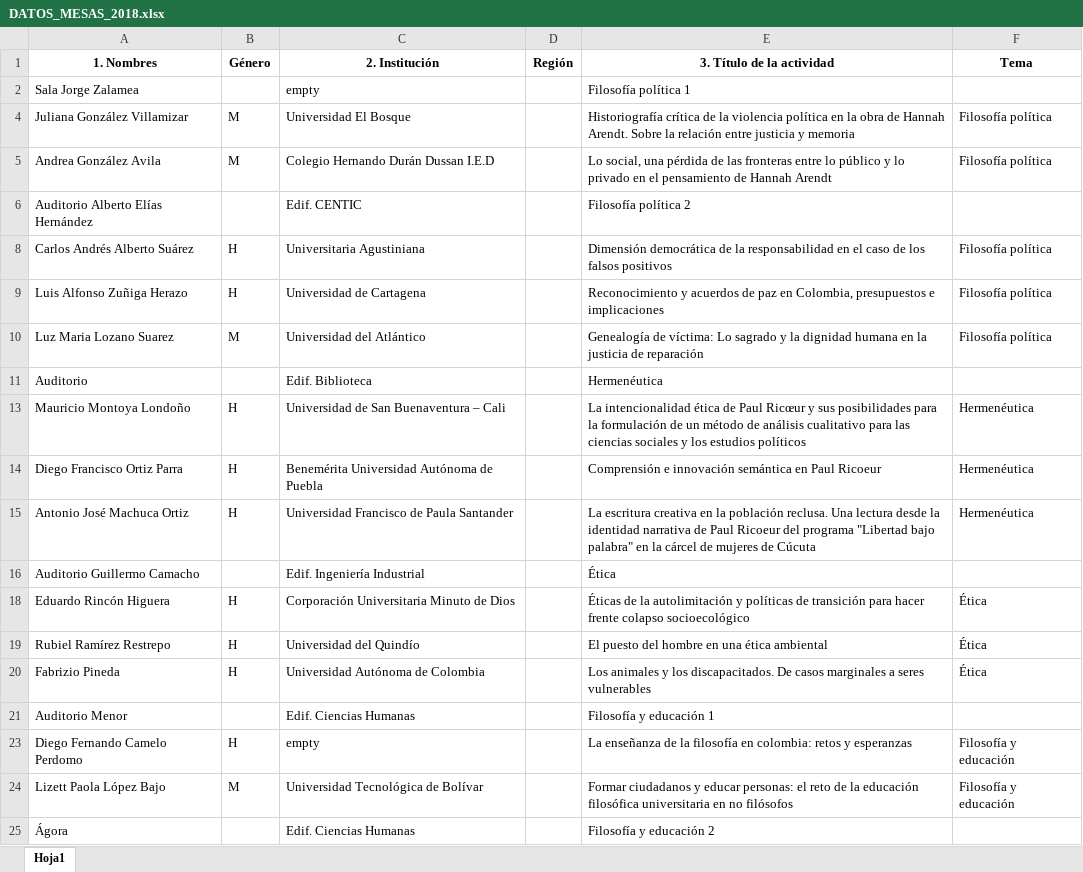
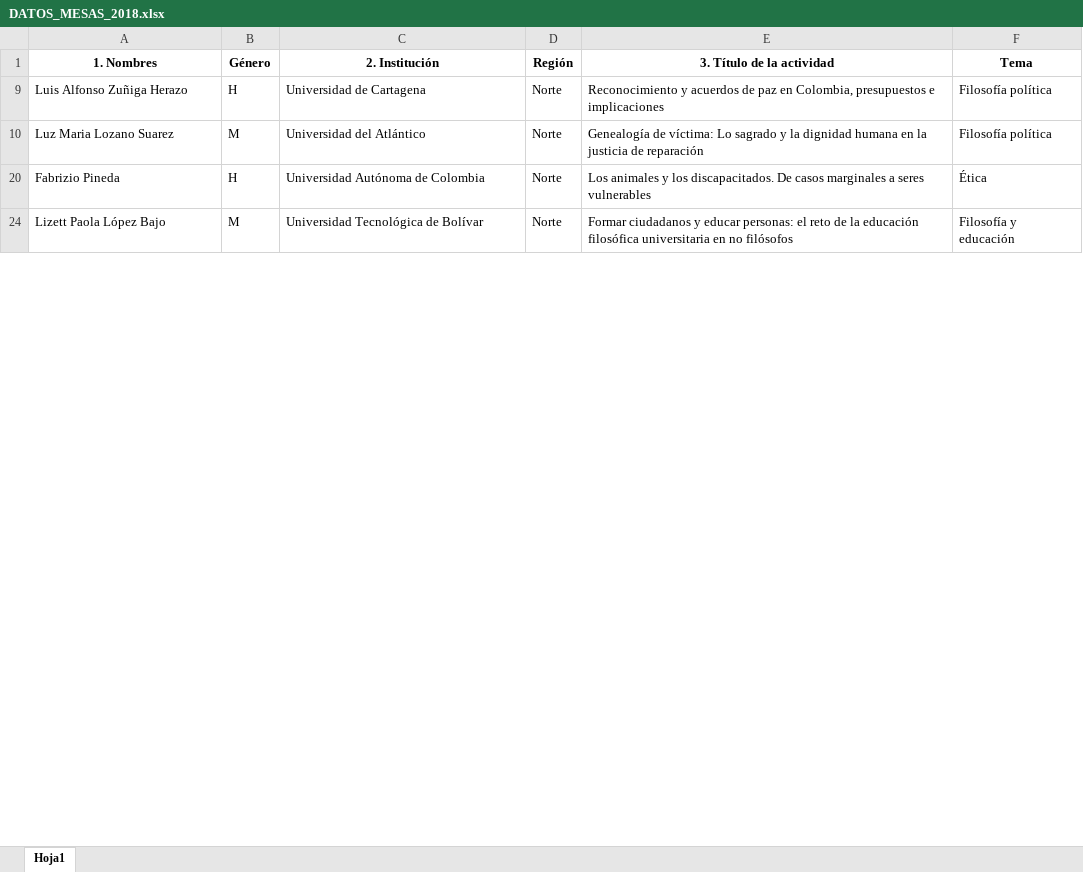
Before and after one commit to AlejandroVelascoG/SCF, an Excel workbook: Congreso_2018/DATOS_MESAS_2018.xlsx, sheet Hoja1, drawn as a sheet; only a part is shown; values as stored, in another font and other column widths than the file's, no borders; charts and pictures not drawn; the diff covers the shown part only; the diff names each change by its address in the sheet, - before the commit and + after, or states it on an @@ line.

```diff
--- a/Congreso_2018/DATOS_MESAS_2018.xlsx (sheet Hoja1)
+++ b/Congreso_2018/DATOS_MESAS_2018.xlsx (sheet Hoja1)
@@ row 2 hidden: Sala Jorge Zalamea |  | empty |  | Filosofía política 1 @@
-row 4: Juliana González Villamizar | M | Universidad El Bosque |  | Historiografía crítica de la violencia política en la obra de Hannah Arendt. Sobre la relación entre justicia y memoria | Filosofía política
-row 5: Andrea González Avila | M | Colegio Hernando Durán Dussan I.E.D |  | Lo social, una pérdida de las fronteras entre lo público y lo privado en el pensamiento de Hannah Arendt | Filosofía política
@@ row 6 hidden: Auditorio Alberto Elías Hernández |  | Edif. CENTIC |  | Filosofía política 2 @@
-row 8: Carlos Andrés Alberto Suárez | H | Universitaria Agustiniana |  | Dimensión democrática de la responsabilidad en el caso de los falsos positivos | Filosofía política
-D9:D10 (Región): (empty)
+D9:D10 (Región): Norte
@@ row 11 hidden: Auditorio |  | Edif. Biblioteca |  | Hermenéutica @@
-row 13: Mauricio Montoya Londoño | H | Universidad de San Buenaventura – Cali |  | La intencionalidad ética de Paul Ricœur y sus posibilidades para la formulación de un método de análisis cualitativo para las ciencias sociales y los estudios políticos | Hermenéutica
-row 14: Diego Francisco Ortiz Parra | H | Benemérita Universidad Autónoma de Puebla |  | Comprensión e innovación semántica en Paul Ricoeur | Hermenéutica
-row 15: Antonio José Machuca Ortiz | H | Universidad Francisco de Paula Santander |  | La escritura creativa en la población reclusa. Una lectura desde la identidad narrativa de Paul Ricoeur del programa "Libertad bajo palabra" en la cárcel de mujeres de Cúcuta | Hermenéutica
@@ row 16 hidden: Auditorio Guillermo Camacho |  | Edif. Ingeniería Industrial |  | Ética @@
-row 18: Eduardo Rincón Higuera | H | Corporación Universitaria Minuto de Dios |  | Éticas de la autolimitación y políticas de transición para hacer frente colapso socioecológico | Ética
-row 19: Rubiel Ramírez Restrepo | H | Universidad del Quindío |  | El puesto del hombre en una ética ambiental | Ética
-D20 (Región): (empty)
+D20 (Región): Norte
@@ row 21 hidden: Auditorio Menor |  | Edif. Ciencias Humanas |  | Filosofía y educación 1 @@
@@ row 23 hidden: Diego Fernando Camelo Perdomo | H | empty |  | La enseñanza de la filosofía en colombia: retos y esperanzas | Filosofía y educación @@
-D24 (Región): (empty)
+D24 (Región): Norte
@@ row 25 hidden: Ágora |  | Edif. Ciencias Humanas |  | Filosofía y educación 2 @@
```
Also changed, not shown: 175 removed rows, 63 hidden or unhidden rows and 7 edited cells elsewhere in this sheet, hidden cells, Congreso_2016/DATOS_COMPLETO_2016.xlsx, Congreso_2018/DATOS_SIMPOSIOS_2018.xlsx, 1 other file.
